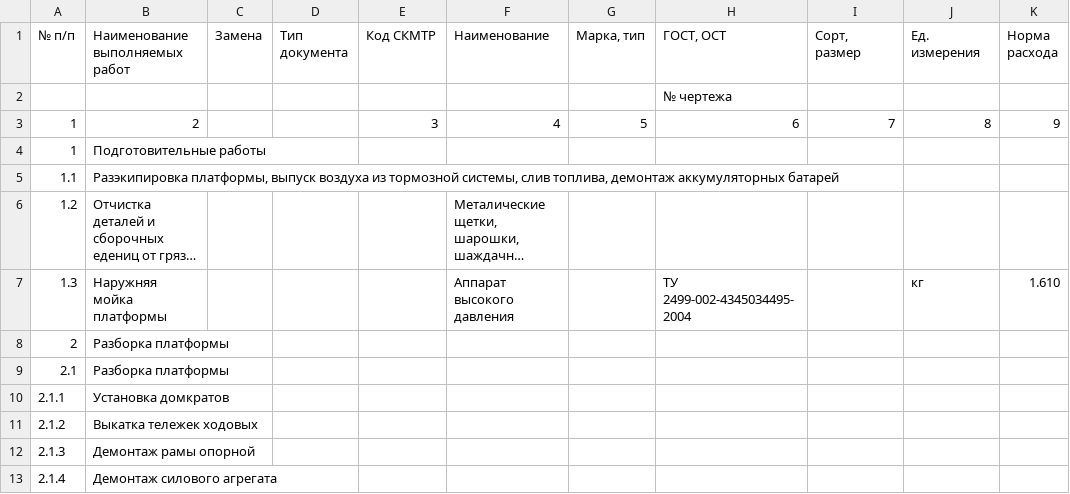
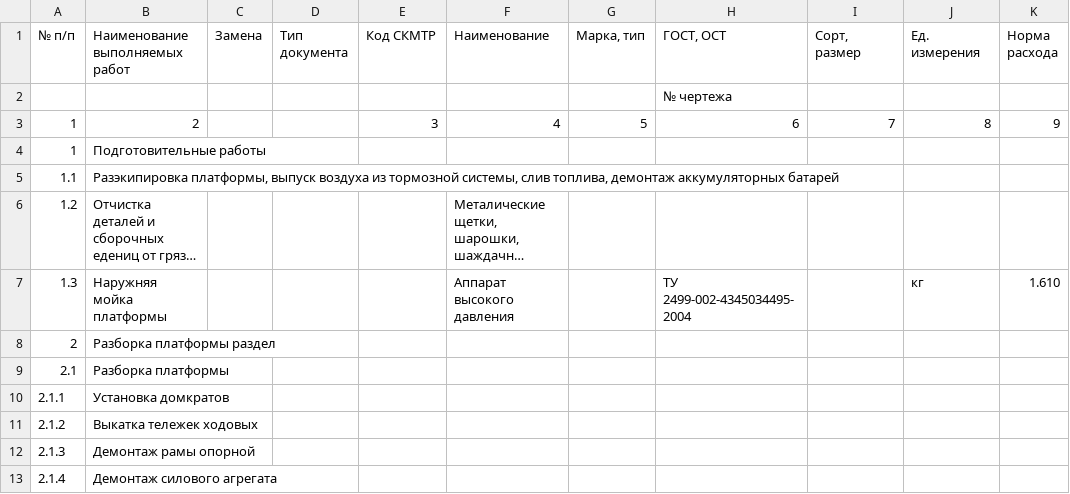
Before and after one commit to EGOmaniack/dbwork, a CSV file: web/files/works.csv, drawn as a sheet; only a part is shown; long unchanged cells end in …; the diff names each change by its address in the sheet, - before the commit and + after, or states it on an @@ line.

```diff
--- a/web/files/works.csv
+++ b/web/files/works.csv
-B8 (Наименование выполняемых работ): Разборка платформы
+B8 (Наименование выполняемых работ): Разборка платформы раздел
```
Also changed, not shown: 2 other files.
